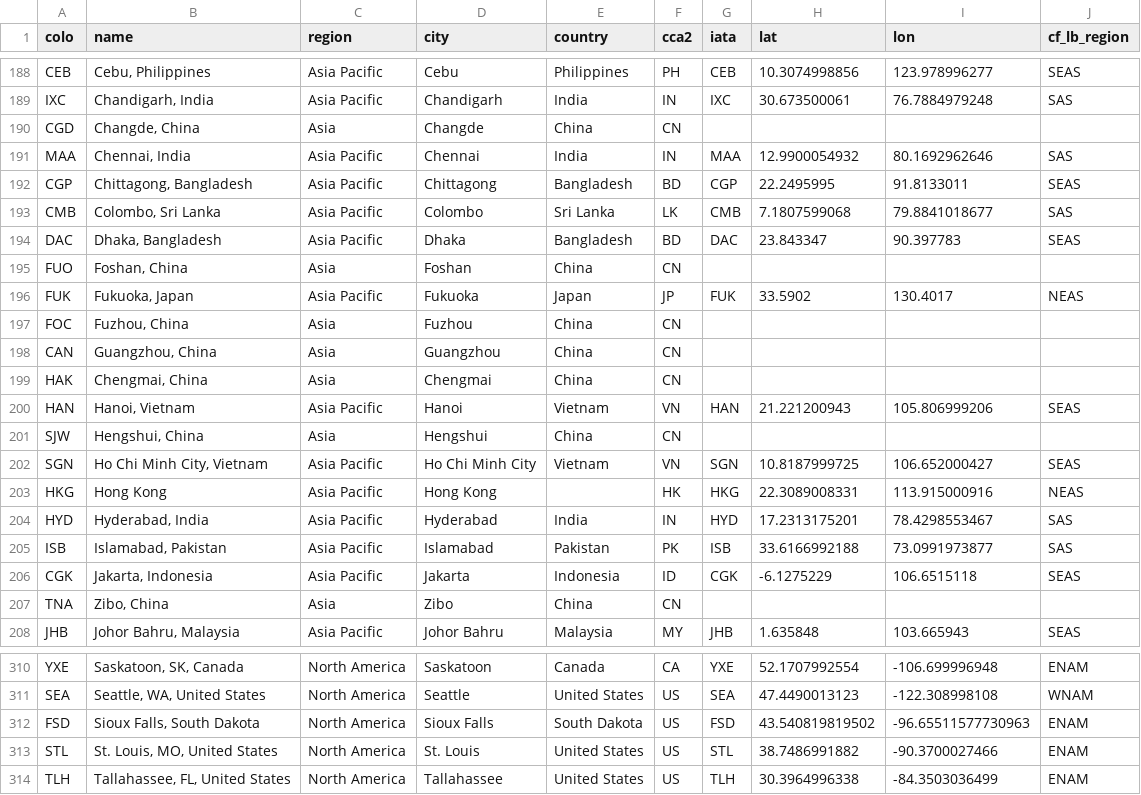
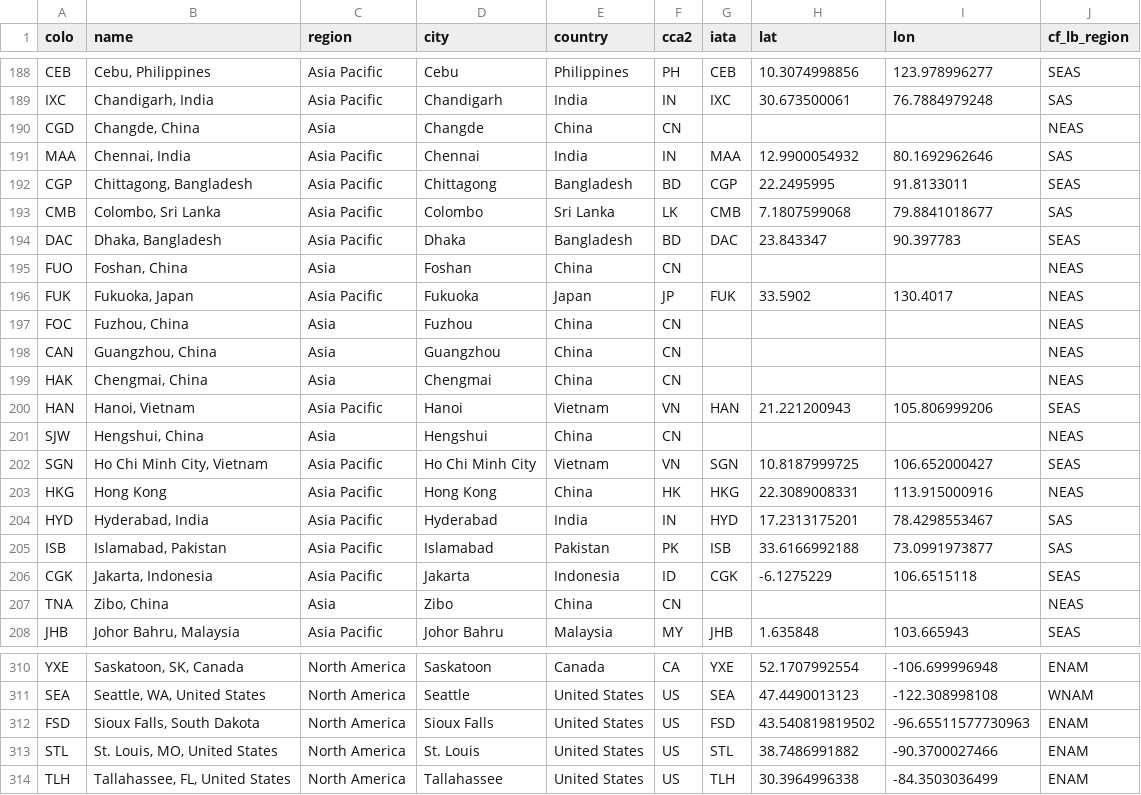
Before and after one commit to troymjones/cloudflare-colo-list, a CSV file: DC-Colos.csv, drawn as a sheet; only a part is shown, gaps mark what is left out; the diff covers the shown part only.

Commit message:
Fix China and other missing countries

```diff
--- a/DC-Colos.csv
+++ b/DC-Colos.csv
@@ -189,3 +189,3 @@ CEB,"Cebu, Philippines",Asia Pacific,Cebu,Philippines,PH,CEB,10.3074998856,123.9
 IXC,"Chandigarh, India",Asia Pacific,Chandigarh,India,IN,IXC,30.673500061,76.7884979248,SAS
-CGD,"Changde, China",Asia,Changde,China,CN,,,,
+CGD,"Changde, China",Asia,Changde,China,CN,,,,NEAS
 MAA,"Chennai, India",Asia Pacific,Chennai,India,IN,MAA,12.9900054932,80.1692962646,SAS
@@ -194,11 +194,11 @@ CMB,"Colombo, Sri Lanka",Asia Pacific,Colombo,Sri Lanka,LK,CMB,7.1807599068,79.8
 DAC,"Dhaka, Bangladesh",Asia Pacific,Dhaka,Bangladesh,BD,DAC,23.843347,90.397783,SEAS
-FUO,"Foshan, China",Asia,Foshan,China,CN,,,,
+FUO,"Foshan, China",Asia,Foshan,China,CN,,,,NEAS
 FUK,"Fukuoka, Japan",Asia Pacific,Fukuoka,Japan,JP,FUK,33.5902,130.4017,NEAS
-FOC,"Fuzhou, China",Asia,Fuzhou,China,CN,,,,
-CAN,"Guangzhou, China",Asia,Guangzhou,China,CN,,,,
-HAK,"Chengmai, China",Asia,Chengmai,China,CN,,,,
+FOC,"Fuzhou, China",Asia,Fuzhou,China,CN,,,,NEAS
+CAN,"Guangzhou, China",Asia,Guangzhou,China,CN,,,,NEAS
+HAK,"Chengmai, China",Asia,Chengmai,China,CN,,,,NEAS
 HAN,"Hanoi, Vietnam",Asia Pacific,Hanoi,Vietnam,VN,HAN,21.221200943,105.806999206,SEAS
-SJW,"Hengshui, China",Asia,Hengshui,China,CN,,,,
+SJW,"Hengshui, China",Asia,Hengshui,China,CN,,,,NEAS
 SGN,"Ho Chi Minh City, Vietnam",Asia Pacific,Ho Chi Minh City,Vietnam,VN,SGN,10.8187999725,106.652000427,SEAS
-HKG,Hong Kong,Asia Pacific,Hong Kong,,HK,HKG,22.3089008331,113.915000916,NEAS
+HKG,Hong Kong,Asia Pacific,Hong Kong,China,HK,HKG,22.3089008331,113.915000916,NEAS
 HYD,"Hyderabad, India",Asia Pacific,Hyderabad,India,IN,HYD,17.2313175201,78.4298553467,SAS
@@ -206,3 +206,3 @@ ISB,"Islamabad, Pakistan",Asia Pacific,Islamabad,Pakistan,PK,ISB,33.6166992188,7
 CGK,"Jakarta, Indonesia",Asia Pacific,Jakarta,Indonesia,ID,CGK,-6.1275229,106.6515118,SEAS
-TNA,"Zibo, China",Asia,Zibo,China,CN,,,,
+TNA,"Zibo, China",Asia,Zibo,China,CN,,,,NEAS
 JHB,"Johor Bahru, Malaysia",Asia Pacific,Johor Bahru,Malaysia,MY,JHB,1.635848,103.665943,SEAS
@@ -311,3 +311,3 @@ YXE,"Saskatoon, SK, Canada",North America,Saskatoon,Canada,CA,YXE,52.1707992554,
 SEA,"Seattle, WA, United States",North America,Seattle,United States,US,SEA,47.4490013123,-122.308998108,WNAM
-FSD,"Sioux Falls, South Dakota",North America,Sioux Falls,South Dakota,US,FSD,43.540819819502,-96.65511577730963,ENAM
+FSD,"Sioux Falls, South Dakota",North America,Sioux Falls,United States,US,FSD,43.540819819502,-96.65511577730963,ENAM
 STL,"St. Louis, MO, United States",North America,St. Louis,United States,US,STL,38.7486991882,-90.3700027466,ENAM
```
Also changed, not shown: 27 edited cells elsewhere in this file, 8 other files.
